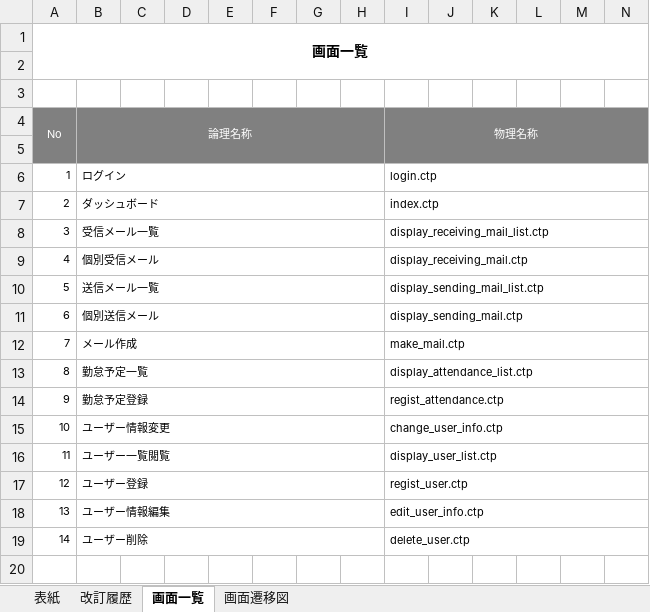
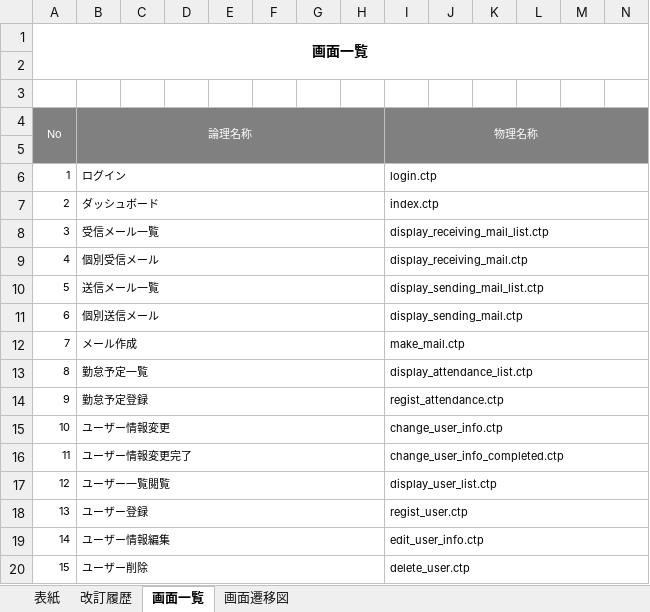
Before and after one commit to glambizm/connectyee, an Excel workbook: 30 設計/20 プログラム設計/10 機能設計/画面一覧.xlsx, sheet 画面一覧, drawn as a sheet; only a part is shown; values as stored, in another font and other column widths than the file's, no borders; addresses are those after the commit; rows hold the shown columns only; the diff names each change by its address in the sheet, - before the commit and + after, or states it on an @@ line.

```diff
--- a/30 設計/20 プログラム設計/10 機能設計/画面一覧.xlsx (sheet 画面一覧)
+++ b/30 設計/20 プログラム設計/10 機能設計/画面一覧.xlsx (sheet 画面一覧)
+row 16: 11 | ユーザー情報変更完了 |  |  |  |  |  |  | change_user_info_completed.ctp
@@ column A (画面一覧) renumbered from row 17 down @@
```
Also changed, not shown: charts or pictures, 20 要件/要件定義書.xlsx, 30 設計/20 プログラム設計/10 機能設計/51 ユーザー情報変更/ユーザー情報変更.xlsx.
